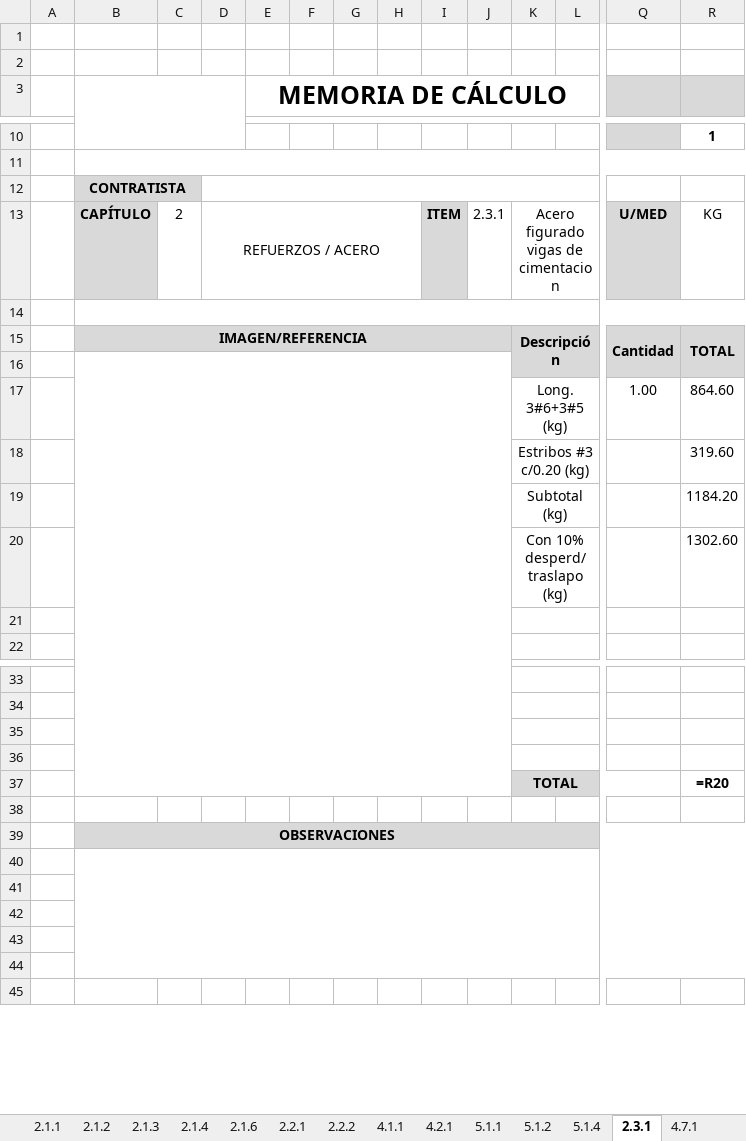
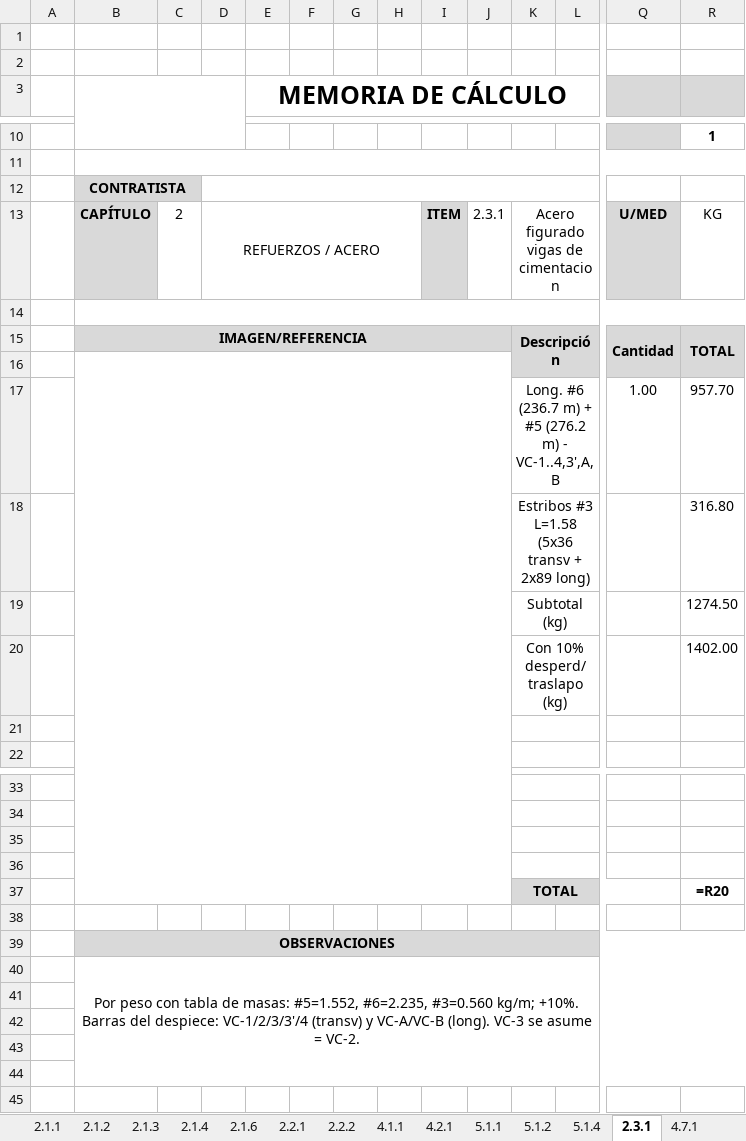
Before and after one commit to saospinap-bit/mi-sistema-de-vida, an Excel workbook: Proyectos/Fundamentos-de-Construccion/MEMORIAS DE CALCULO.xlsx, sheet 2.3.1, drawn as a sheet; only a part is shown, gaps mark what is left out; values as stored, in another font and other column widths than the file's, no borders; formulas without a stored value are shown as written; removed rows and columns are numbered as before the commit, all else as after; rows hold the shown columns only; the diff names each change by its address in the sheet, - before the commit and + after, or states it on an @@ line.

Commit message:
Recalcular acero por peso con tabla de masas de varilla
- Metodo: L(m) por calibre x masa (kg/m) + 10%, barras de los despieces
- 4.7.1 columnas: 1367.6 kg (6#6 T1; 4#6+4#7 T2; estribos+grapas #3)
- 2.3.1 vigas cim: 1401.9 kg (VC-1..4,3',A,B; estribos #3 L=1.58)
- 4.8.1 vigas cubierta: 1593.8 kg (VG-1..4 + VG-6/7; estribos #3 L=1.68)
- 2.3.2 zapatas: 652.8 kg (#5@0.20 dos sentidos)
- 5.2.1 mamposteria: 374.6 kg (columneta 2#4+est#3; cinta 2#3+gancho#2)
- Word: seccion de metodo de acero + tabla de masas + items actualizados

```diff
--- a/Proyectos/Fundamentos-de-Construccion/MEMORIAS DE CALCULO.xlsx (sheet 2.3.1)
+++ b/Proyectos/Fundamentos-de-Construccion/MEMORIAS DE CALCULO.xlsx (sheet 2.3.1)
-row 17:  |  |  |  |  |  |  |  |  |  | Long. 3#6+3#5 (kg) |  | 1.00 | 864.60
-row 18:  |  |  |  |  |  |  |  |  |  | Estribos #3 c/0.20 (kg) |  |  | 319.60
-row 19:  |  |  |  |  |  |  |  |  |  | Subtotal (kg) |  |  | 1184.20
-row 20:  |  |  |  |  |  |  |  |  |  | Con 10% desperd/traslapo (kg) |  |  | 1302.60
+row 17:  |  |  |  |  |  |  |  |  |  | Long. #6 (236.7 m) + #5 (276.2 m) - VC-1..4,3',A,B |  | 1.00 | 957.70
+row 18:  |  |  |  |  |  |  |  |  |  | Estribos #3 L=1.58 (5x36 transv + 2x89 long) |  |  | 316.80
+row 19:  |  |  |  |  |  |  |  |  |  | Subtotal (kg) |  |  | 1274.50
+row 20:  |  |  |  |  |  |  |  |  |  | Con 10% desperd/traslapo (kg) |  |  | 1402.00
-B40: (empty)
+B40: Por peso con tabla de masas: #5=1.552, #6=2.235, #3=0.560 kg/m; +10%. Barras del despiece: VC-1/2/3/3'/4 (transv) y VC-A/VC-B (long). VC-3 se asume = VC-2.
```
Also changed, not shown: sheet 2.3.2 ACERO ZAPATAS, sheet 4.7.1, sheet 5.2.1, sheet 4.8.1, 3 other files.
